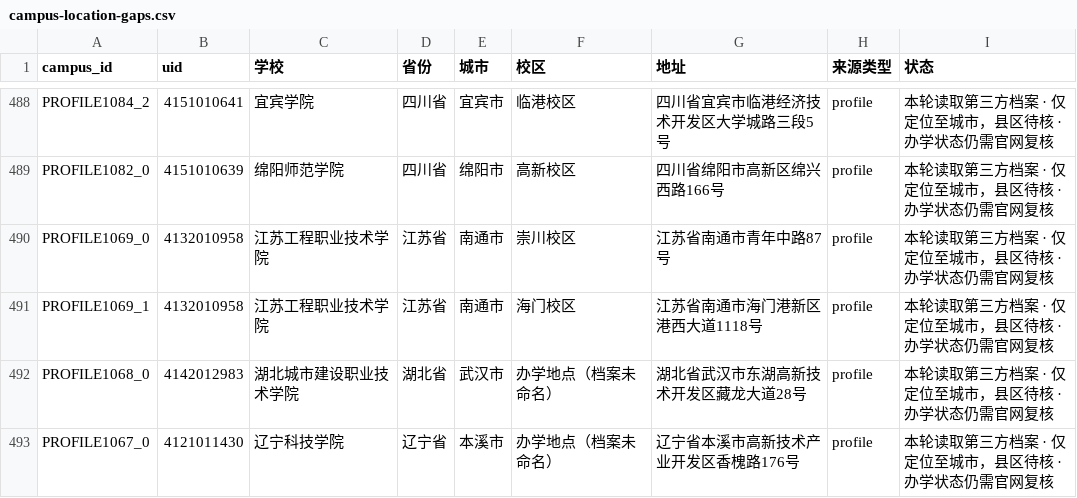
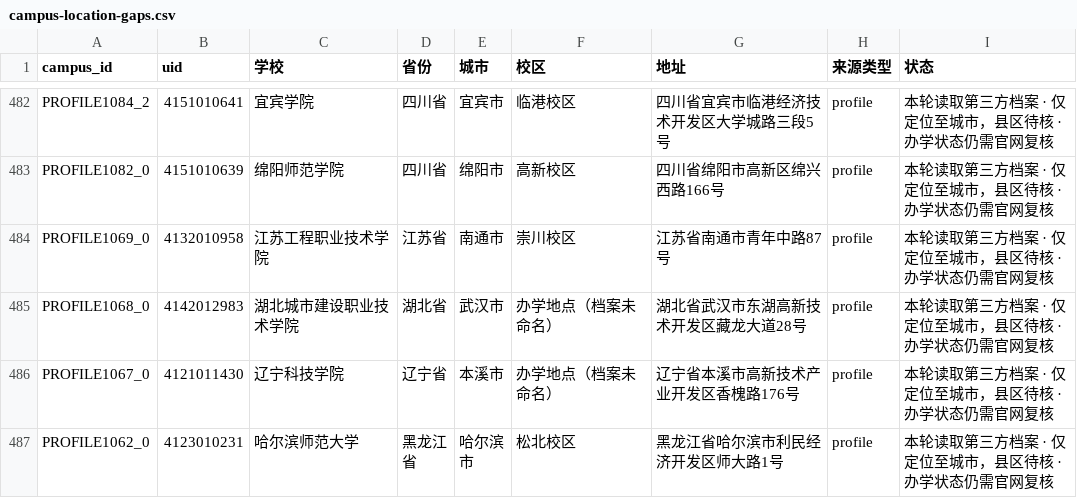
Before and after one commit to ProfessorZhi/china-university-atlas, a CSV file: reports/campus-location-gaps.csv, drawn as a sheet; only a part is shown, gaps mark what is left out; the shorter side is filled out with more unchanged rows; the diff covers the shown part only.

```diff
--- a/reports/campus-location-gaps.csv
+++ b/reports/campus-location-gaps.csv
@@ -490,3 +484,2 @@ PROFILE1082_0,4151010639,绵阳师范学院,四川省,绵阳市,高新校区,四
 PROFILE1069_0,4132010958,江苏工程职业技术学院,江苏省,南通市,崇川校区,江苏省南通市青年中路87号,profile,本轮读取第三方档案 · 仅定位至城市，县区待核 · 办学状态仍需官网复核
-PROFILE1069_1,4132010958,江苏工程职业技术学院,江苏省,南通市,海门校区,江苏省南通市海门港新区港西大道1118号,profile,本轮读取第三方档案 · 仅定位至城市，县区待核 · 办学状态仍需官网复核
 PROFILE1068_0,4142012983,湖北城市建设职业技术学院,湖北省,武汉市,办学地点（档案未命名）,湖北省武汉市东湖高新技术开发区藏龙大道28号,profile,本轮读取第三方档案 · 仅定位至城市，县区待核 · 办学状态仍需官网复核
```
Also changed, not shown: 6 removed rows elsewhere in this file, reports/province-coverage.csv, 3 other files.
